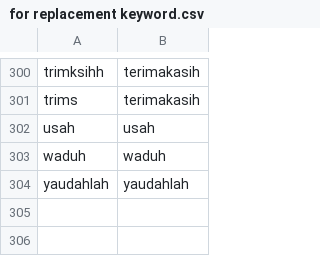
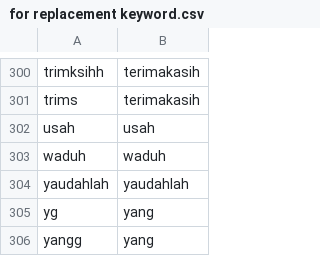
Before and after one commit to georgelocarso/files, a CSV file: for replacement keyword.csv, drawn as a sheet; only a part is shown, gaps mark what is left out; the diff names each change by its address in the sheet, - before the commit and + after, or states it on an @@ line.

Commit message:
Add files via upload

```diff
--- a/for replacement keyword.csv
+++ b/for replacement keyword.csv
+row 305: yg | yang
+row 306: yangg | yang
```
